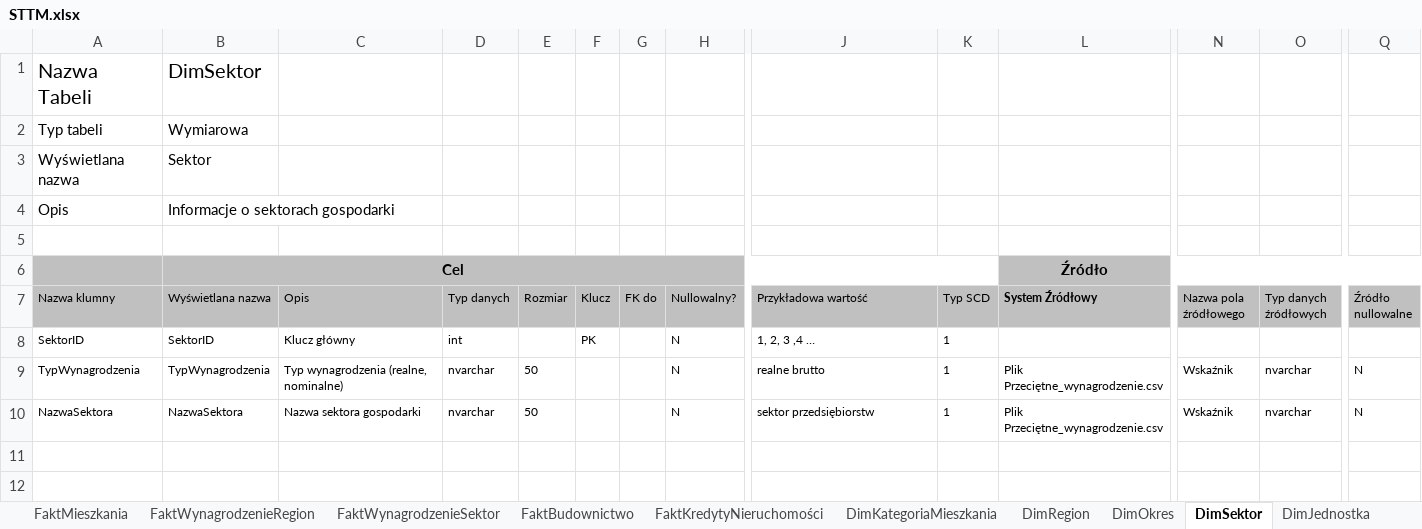
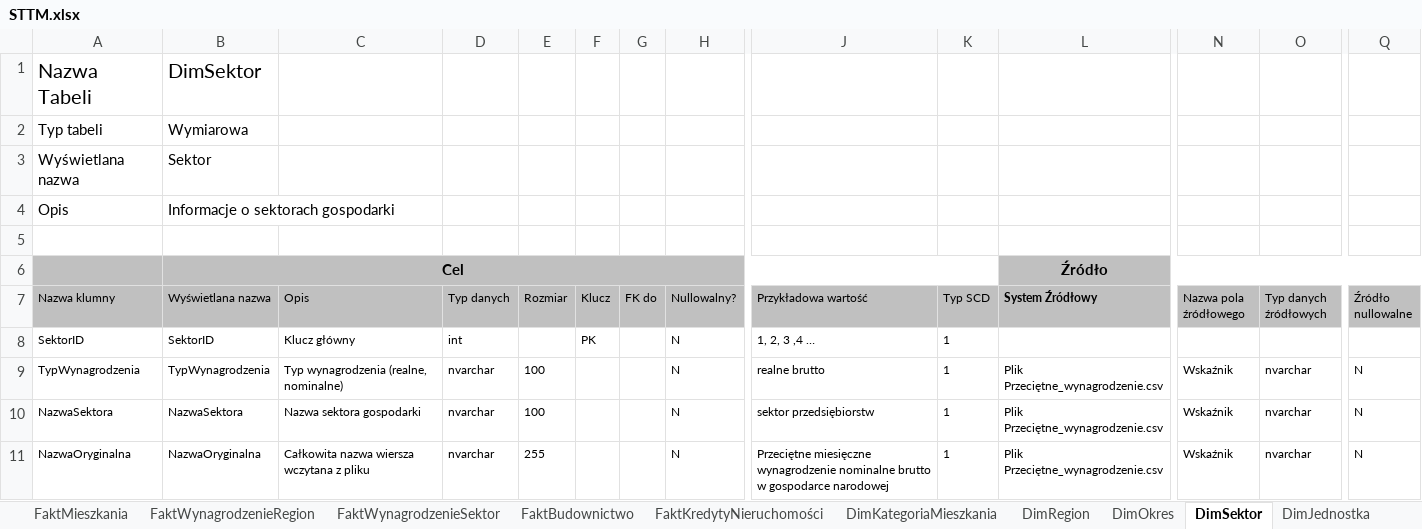
Before and after one commit to Martyna-265/Data_Warehouse_Deweloperzy, an Excel workbook: STTM.xlsx, sheet DimSektor, drawn as a sheet; only a part is shown, gaps mark what is left out; values as stored, in another font and other column widths than the file's, no borders; rows hold the shown columns only; the diff names each change by its address in the sheet, - before the commit and + after, or states it on an @@ line.

Commit message:
Updated STTM

```diff
--- a/STTM.xlsx (sheet DimSektor)
+++ b/STTM.xlsx (sheet DimSektor)
-E9:E10 (Rozmiar): 50
+E9:E10 (Rozmiar): 100
+row 11: NazwaOryginalna | NazwaOryginalna | Całkowita nazwa wiersza wczytana z pliku | nvarchar | 255 |  |  | N | Przeciętne miesięczne wynagrodzenie nominalne brutto w gospodarce narodowej | 1 | Plik Przeciętne_wynagrodzenie.csv | Wskaźnik | nvarchar | N
```
Also changed, not shown: sheet FaktKredytyNieruchomości, sheet FaktWynagrodzenieRegion, sheet DimJednostka, sheet FaktWynagrodzenieSektor, sheet FaktBudownictwo, sheet FaktMieszkania.
